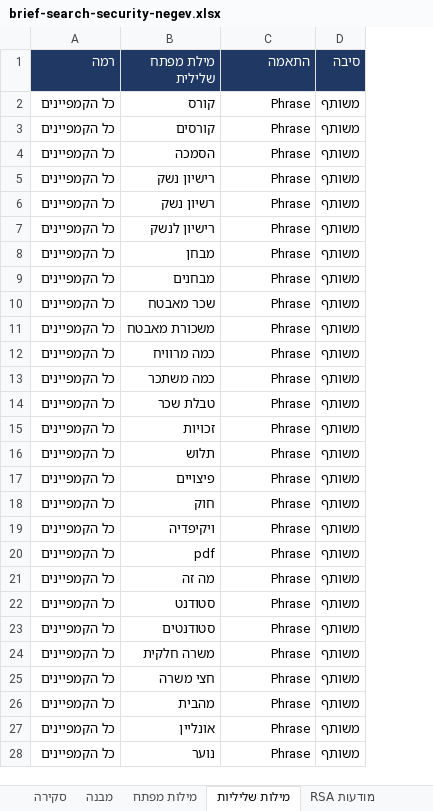
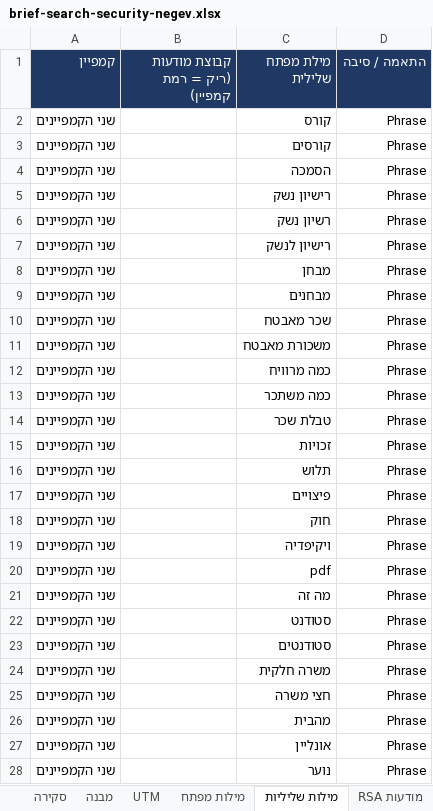
Before and after one commit to team3ad-hash/ma, an Excel workbook: campaigns/google-search-security-negev/output/brief-search-security-negev.xlsx, sheet מילות שליליות, drawn as a sheet; only a part is shown; values as stored, in another font and other column widths than the file's, no borders; removed rows and columns are numbered as before the commit, all else as after; the diff covers the shown part only; the diff names each change by its address in the sheet, - before the commit and + after, or states it on an @@ line.

```diff
--- a/campaigns/google-search-security-negev/output/brief-search-security-negev.xlsx (sheet מילות שליליות)
+++ b/campaigns/google-search-security-negev/output/brief-search-security-negev.xlsx (sheet מילות שליליות)
+sheet tab: UTM
+column B (קבוצת מודעות (ריק = רמת קמפיין)), empty
-column D (סיבה), rows 2-28: all משותף
-A1: רמה
+A1: קמפיין
-D1: התאמה
+D1: התאמה / סיבה
-A2:A28 (קמפיין): כל הקמפיינים
+A2:A28 (קמפיין): שני הקמפיינים
```
Also changed, not shown: 14 added rows, 4 removed rows and 63 edited cells elsewhere in this sheet, sheet מודעות RSA, sheet מילות מפתח, sheet מבנה, sheet נכסים, sheet ייבוא ל-Editor, sheet סקירה, 2 more sheets, formulas that keep their value, 14 other files.
